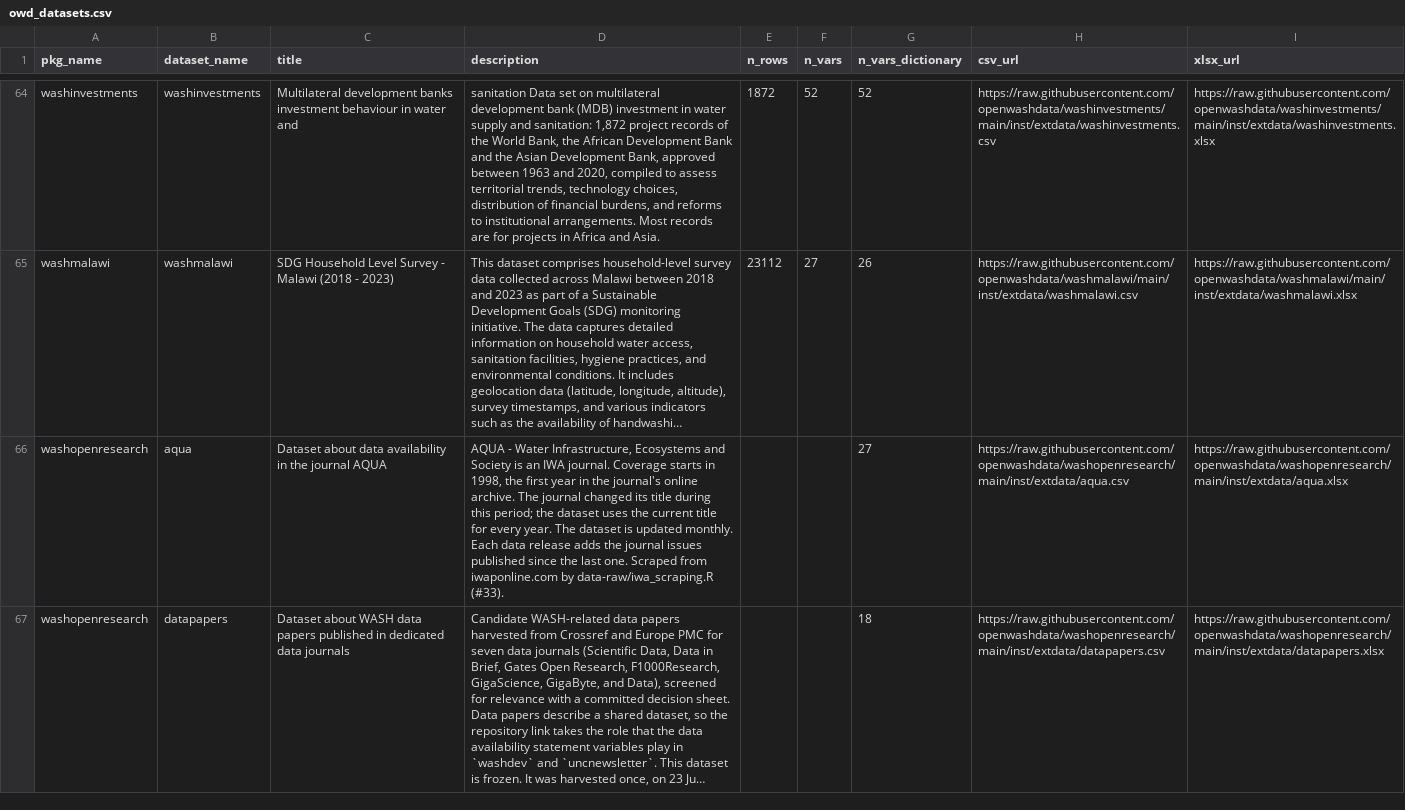
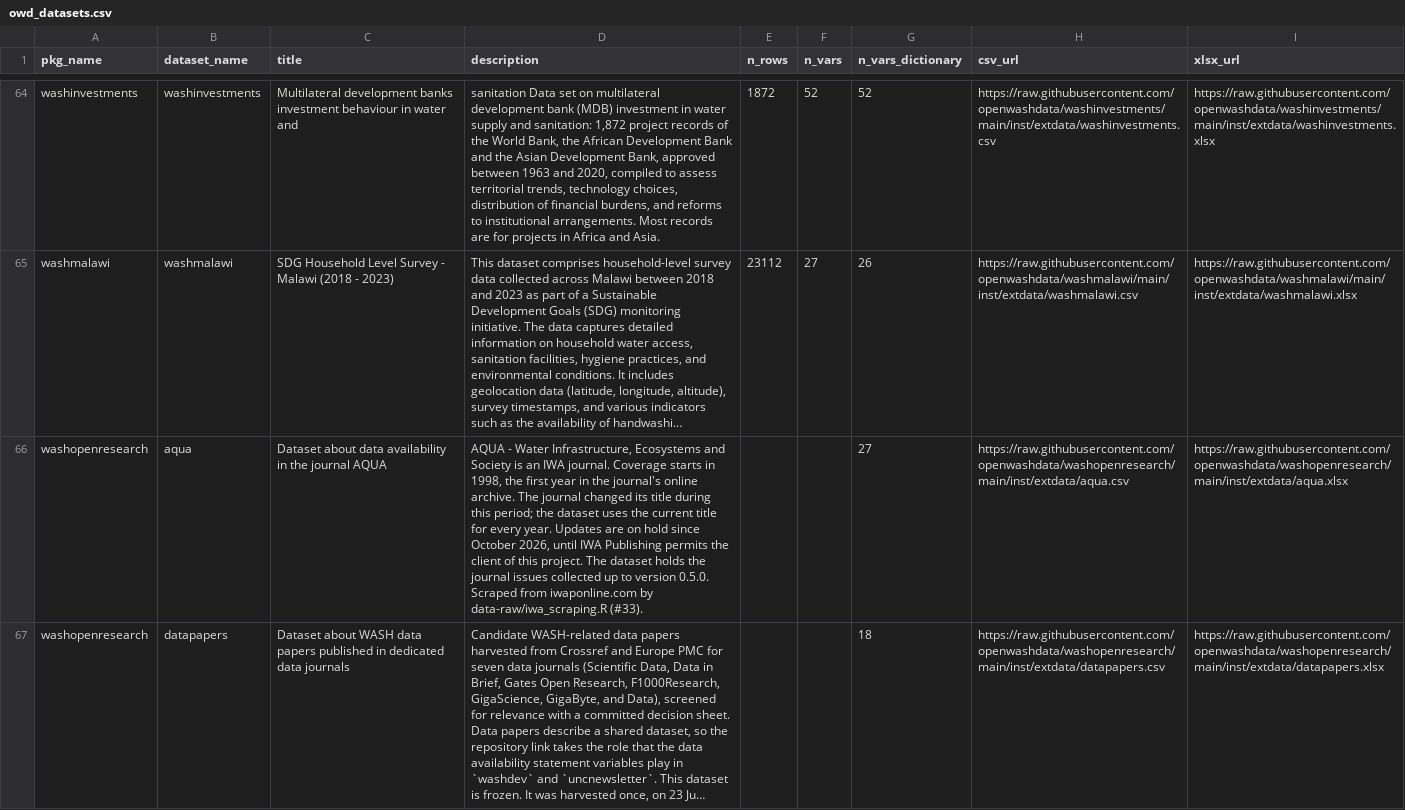
Before and after one commit to openwashdata/owdata, a CSV file: inst/extdata/owd_datasets.csv, drawn as a sheet; only a part is shown, gaps mark what is left out; long unchanged cells end in …; the diff covers the shown part only; the diff names each change by its address in the sheet, - before the commit and + after, or states it on an @@ line.

```diff
--- a/inst/extdata/owd_datasets.csv
+++ b/inst/extdata/owd_datasets.csv
-D66 (description): …every year. The dataset is updated monthly. Each data release adds the journal issues published since the last one. Scraped from…
+D66 (description): …every year. Updates are on hold since October 2026, until IWA Publishing permits the client of this project. The dataset holds the journal issues collected up to version 0.5.0. Scraped from…
```
Also changed, not shown: 3 edited cells elsewhere in this file, inst/extdata/owd_packages.csv, inst/extdata/owd_variables.csv, 3 other files.
